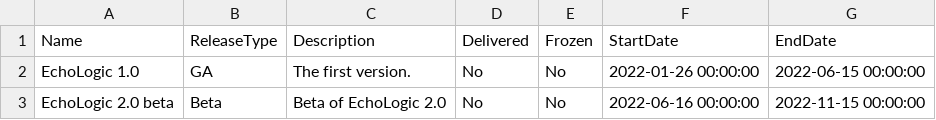
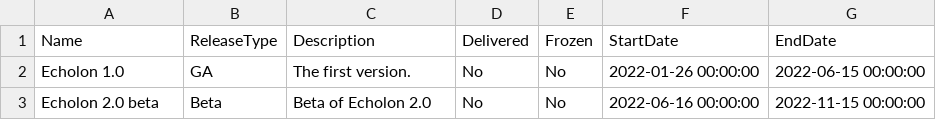
Before and after one commit to DevOpsAutomationLabs/EchoLogic_DemoApp, a CSV file: files/plan/sample_record_data/agile_sample_release.csv, drawn as a sheet.

```diff
--- a/files/plan/sample_record_data/agile_sample_release.csv
+++ b/files/plan/sample_record_data/agile_sample_release.csv
@@ -1,3 +1,3 @@
 "Name","ReleaseType","Description","Delivered","Frozen","StartDate","EndDate"
-"EchoLogic 1.0","GA","The first version.","No","No","2022-01-26 00:00:00","2022-06-15 00:00:00"
-"EchoLogic 2.0 beta","Beta","Beta of EchoLogic 2.0","No","No","2022-06-16 00:00:00","2022-11-15 00:00:00"
+"Echolon 1.0","GA","The first version.","No","No","2022-01-26 00:00:00","2022-06-15 00:00:00"
+"Echolon 2.0 beta","Beta","Beta of Echolon 2.0","No","No","2022-06-16 00:00:00","2022-11-15 00:00:00"
```
Also changed, not shown: files/plan/sample_record_data/agile_sample_project.csv, files/plan/sample_record_data/agile_sample_workitem_epic.csv, 3 other files.
